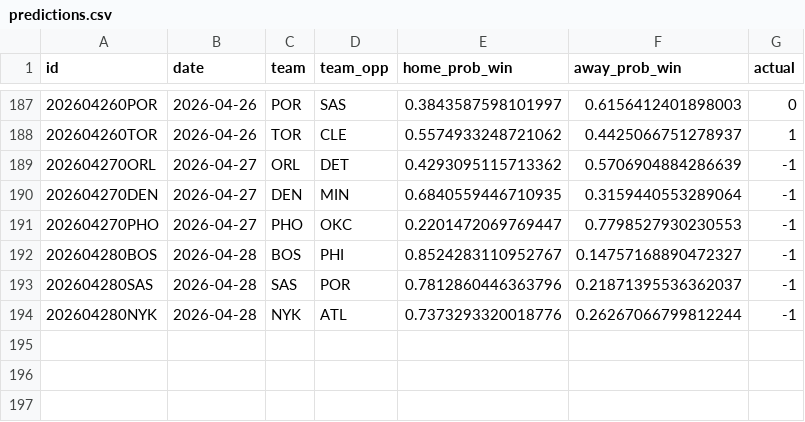
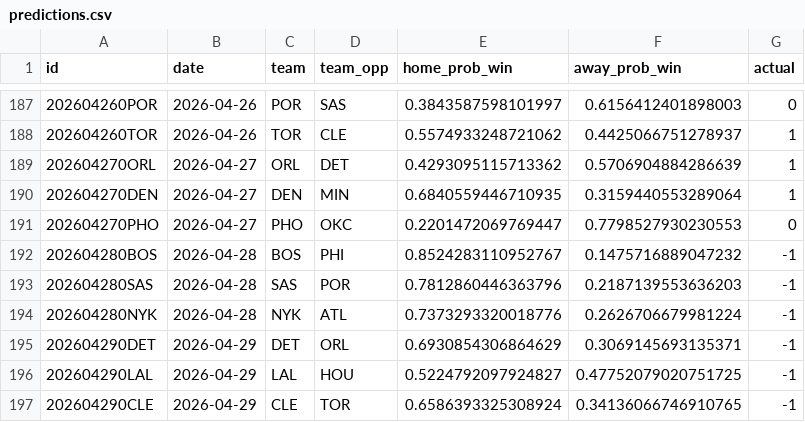
Before and after one commit to RaresPetrisor22/predicting-nba-games-ml, a CSV file: data/predictions.csv, drawn as a sheet; only a part is shown, gaps mark what is left out.

```diff
--- a/data/predictions.csv
+++ b/data/predictions.csv
@@ -188,7 +188,10 @@ id,date,team,team_opp,home_prob_win,away_prob_win,actual
 202604260TOR,2026-04-26,TOR,CLE,0.5574933248721062,0.4425066751278937,1
-202604270ORL,2026-04-27,ORL,DET,0.4293095115713362,0.5706904884286639,-1
-202604270DEN,2026-04-27,DEN,MIN,0.6840559446710935,0.3159440553289064,-1
-202604270PHO,2026-04-27,PHO,OKC,0.2201472069769447,0.7798527930230553,-1
-202604280BOS,2026-04-28,BOS,PHI,0.8524283110952767,0.14757168890472327,-1
-202604280SAS,2026-04-28,SAS,POR,0.7812860446363796,0.21871395536362037,-1
-202604280NYK,2026-04-28,NYK,ATL,0.7373293320018776,0.26267066799812244,-1
+202604270ORL,2026-04-27,ORL,DET,0.4293095115713362,0.5706904884286639,1
+202604270DEN,2026-04-27,DEN,MIN,0.6840559446710935,0.3159440553289064,1
+202604270PHO,2026-04-27,PHO,OKC,0.2201472069769447,0.7798527930230553,0
+202604280BOS,2026-04-28,BOS,PHI,0.8524283110952767,0.1475716889047232,-1
+202604280SAS,2026-04-28,SAS,POR,0.7812860446363796,0.2187139553636203,-1
+202604280NYK,2026-04-28,NYK,ATL,0.7373293320018776,0.2626706679981224,-1
+202604290DET,2026-04-29,DET,ORL,0.6930854306864629,0.3069145693135371,-1
+202604290LAL,2026-04-29,LAL,HOU,0.5224792097924827,0.47752079020751725,-1
+202604290CLE,2026-04-29,CLE,TOR,0.6586393325308924,0.34136066746910765,-1
```
Also changed, not shown: 2 other files.
